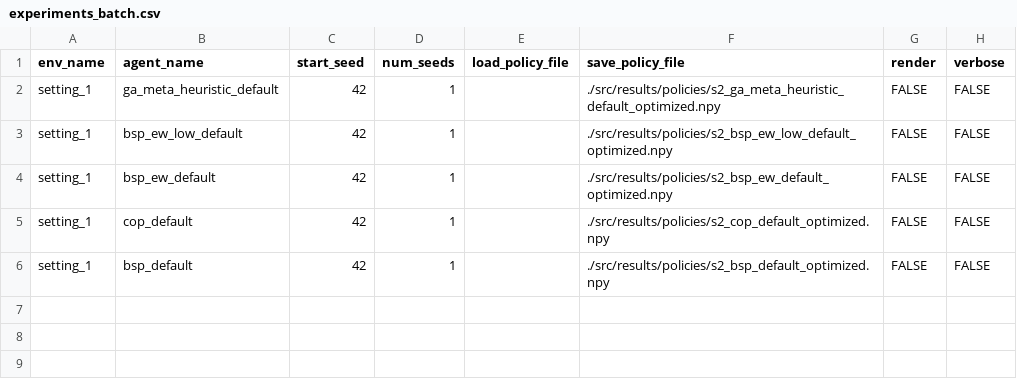
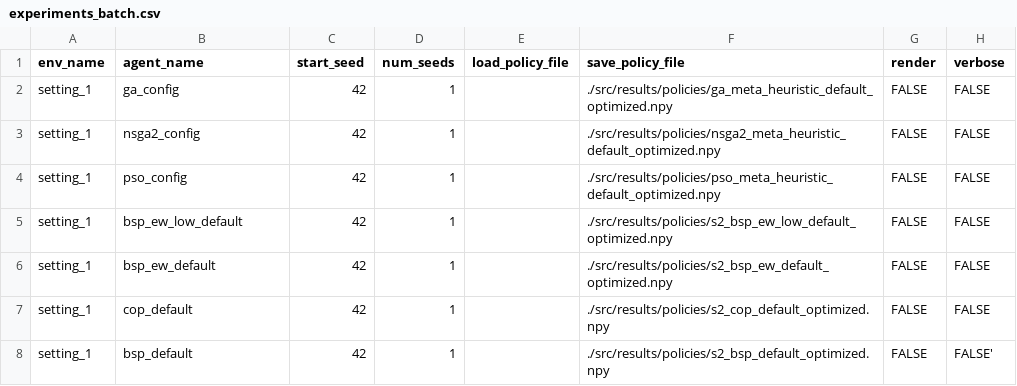
Before and after one commit to leokan92/lot_sizing_perishable, a CSV file: src/cfg_experiments/experiments_batch.csv, drawn as a sheet.

Commit message:
feature: update the results_analyzer and the main_runner to use extra logs and to work with pymoo lib

```diff
--- a/src/cfg_experiments/experiments_batch.csv
+++ b/src/cfg_experiments/experiments_batch.csv
@@ -1,3 +1,5 @@
 env_name,agent_name,start_seed,num_seeds,load_policy_file,save_policy_file,render,verbose
-setting_1,ga_meta_heuristic_default,42,1,,./src/results/policies/s2_ga_meta_heuristic_default_optimized.npy,FALSE,FALSE
+setting_1,ga_config,42,1,,./src/results/policies/ga_meta_heuristic_default_optimized.npy,FALSE,FALSE
+setting_1,nsga2_config,42,1,,./src/results/policies/nsga2_meta_heuristic_default_optimized.npy,FALSE,FALSE
+setting_1,pso_config,42,1,,./src/results/policies/pso_meta_heuristic_default_optimized.npy,FALSE,FALSE
 setting_1,bsp_ew_low_default,42,1,,./src/results/policies/s2_bsp_ew_low_default_optimized.npy,FALSE,FALSE
@@ -5,2 +7,2 @@ setting_1,bsp_ew_default,42,1,,./src/results/policies/s2_bsp_ew_default_optimize
 setting_1,cop_default,42,1,,./src/results/policies/s2_cop_default_optimized.npy,FALSE,FALSE
-setting_1,bsp_default,42,1,,./src/results/policies/s2_bsp_default_optimized.npy,FALSE,FALSE
+setting_1,bsp_default,42,1,,./src/results/policies/s2_bsp_default_optimized.npy,FALSE,FALSE'
```
Also changed, not shown: 6 other files.
